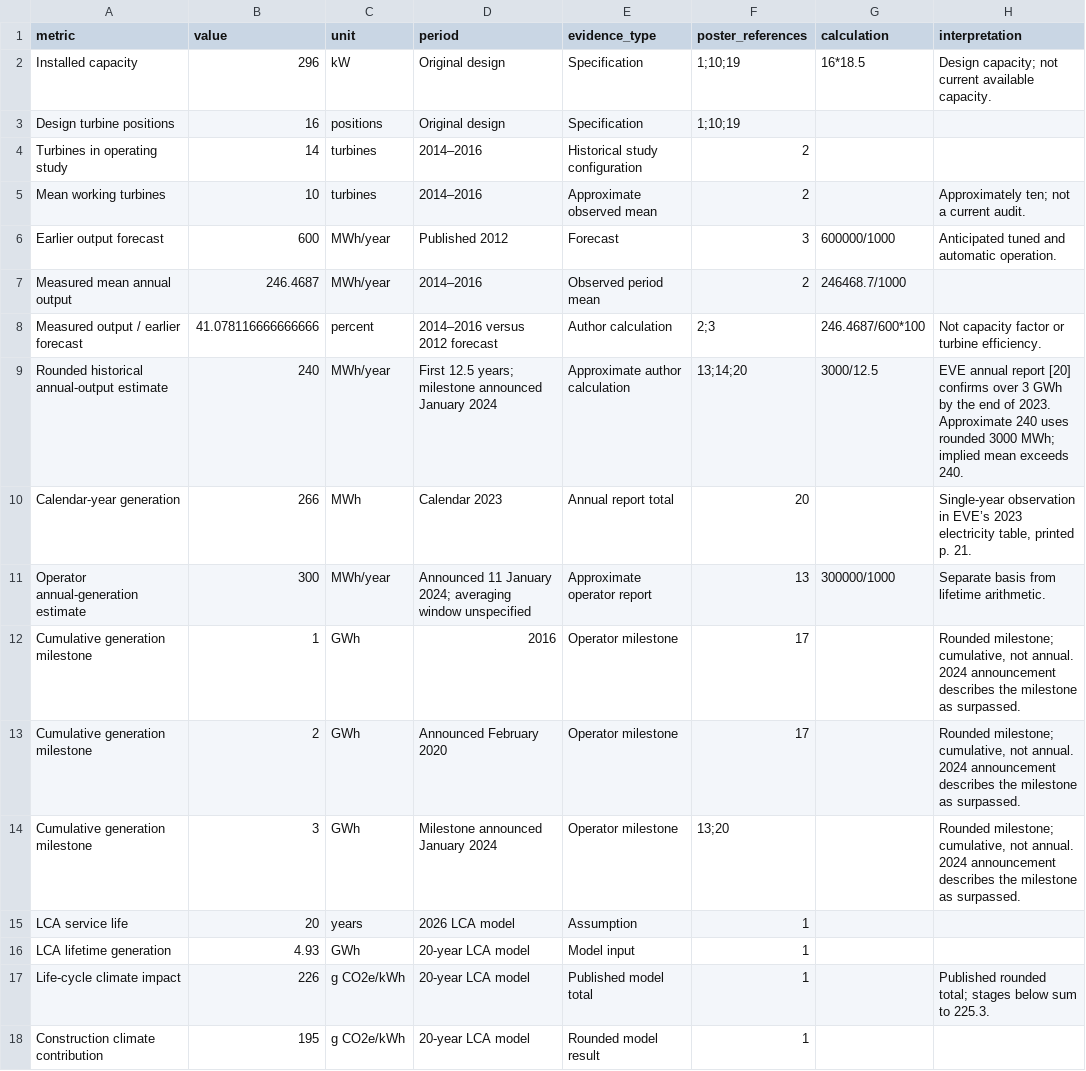
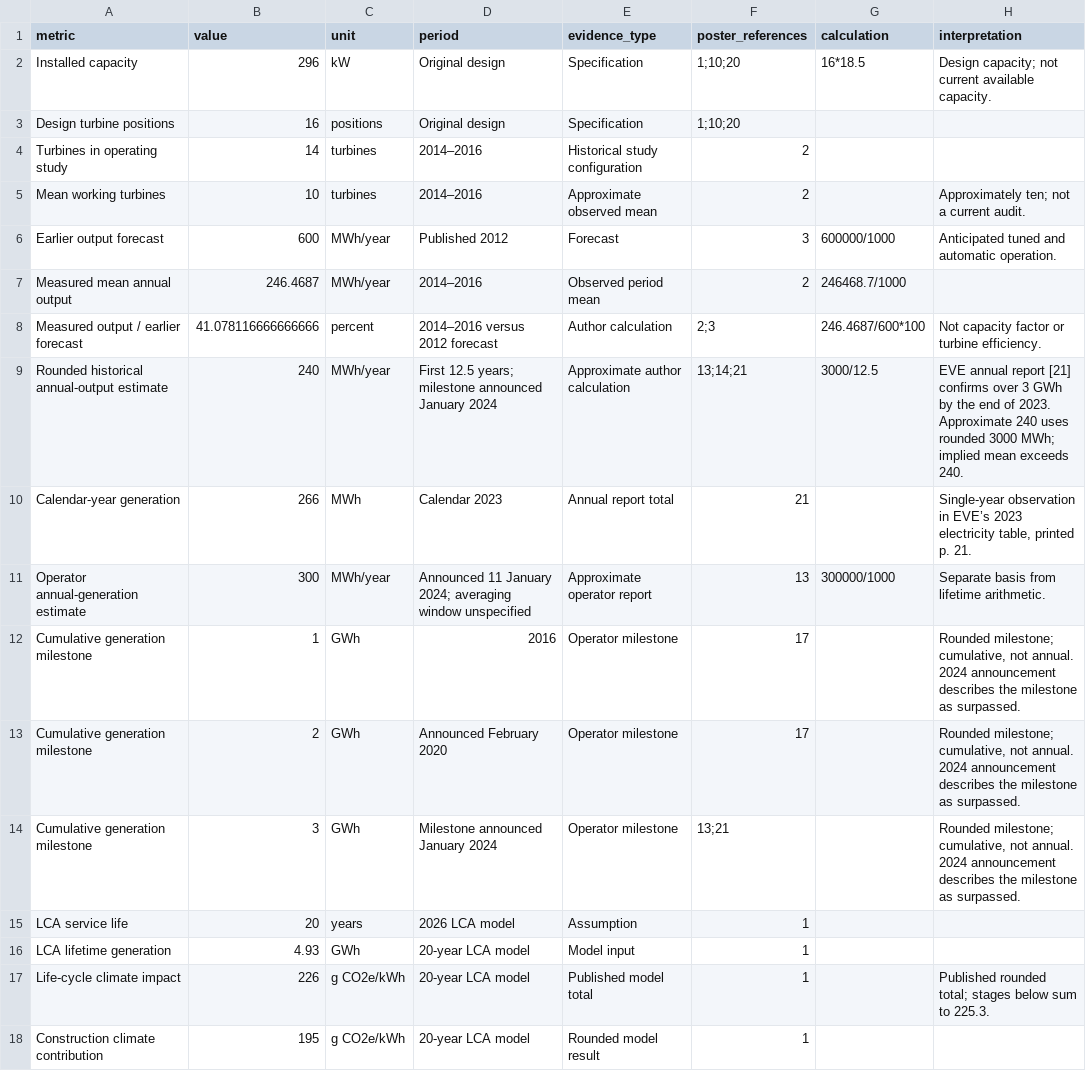
Before and after one commit to jubairomar468-ux/mutriku-portfolio, a CSV file: downloads/analysis-data.csv, drawn as a sheet; only a part is shown.

```diff
--- a/downloads/analysis-data.csv
+++ b/downloads/analysis-data.csv
@@ -1,4 +1,4 @@
 metric,value,unit,period,evidence_type,poster_references,calculation,interpretation
-Installed capacity,296,kW,Original design,Specification,1;10;19,16*18.5,Design capacity; not current available capacity.
-Design turbine positions,16,positions,Original design,Specification,1;10;19,,
+Installed capacity,296,kW,Original design,Specification,1;10;20,16*18.5,Design capacity; not current available capacity.
+Design turbine positions,16,positions,Original design,Specification,1;10;20,,
 Turbines in operating study,14,turbines,2014–2016,Historical study configuration,2,,
@@ -8,4 +8,4 @@ Measured mean annual output,246.4687,MWh/year,2014–2016,Observed period mean,2
 Measured output / earlier forecast,41.078116666666666,percent,2014–2016 versus 2012 forecast,Author calculation,2;3,246.4687/600*100,Not capacity factor or turbine efficiency.
-Rounded historical annual-output estimate,240,MWh/year,First 12.5 years; milestone announced January 2024,Approximate author calculation,13;14;20,3000/12.5,EVE annual report [20] confirms over 3 GWh by the end of 2023. Approximate 240 uses rounded 3000 MWh; implied mean exceeds 240.
-Calendar-year generation,266,MWh,Calendar 2023,Annual report total,20,,"Single-year observation in EVE’s 2023 electricity table, printed p. 21."
+Rounded historical annual-output estimate,240,MWh/year,First 12.5 years; milestone announced January 2024,Approximate author calculation,13;14;21,3000/12.5,EVE annual report [21] confirms over 3 GWh by the end of 2023. Approximate 240 uses rounded 3000 MWh; implied mean exceeds 240.
+Calendar-year generation,266,MWh,Calendar 2023,Annual report total,21,,"Single-year observation in EVE’s 2023 electricity table, printed p. 21."
 Operator annual-generation estimate,300,MWh/year,Announced 11 January 2024; averaging window unspecified,Approximate operator report,13,300000/1000,Separate basis from lifetime arithmetic.
@@ -13,3 +13,3 @@ Cumulative generation milestone,1,GWh,2016,Operator milestone,17,,"Rounded miles
 Cumulative generation milestone,2,GWh,Announced February 2020,Operator milestone,17,,"Rounded milestone; cumulative, not annual. 2024 announcement describes the milestone as surpassed."
-Cumulative generation milestone,3,GWh,Milestone announced January 2024,Operator milestone,13;20,,"Rounded milestone; cumulative, not annual. 2024 announcement describes the milestone as surpassed."
+Cumulative generation milestone,3,GWh,Milestone announced January 2024,Operator milestone,13;21,,"Rounded milestone; cumulative, not annual. 2024 announcement describes the milestone as surpassed."
 LCA service life,20,years,2026 LCA model,Assumption,1,,
```
Also changed, not shown: downloads/claim-checks.csv, downloads/reference-catalogue.csv, 7 other files.
